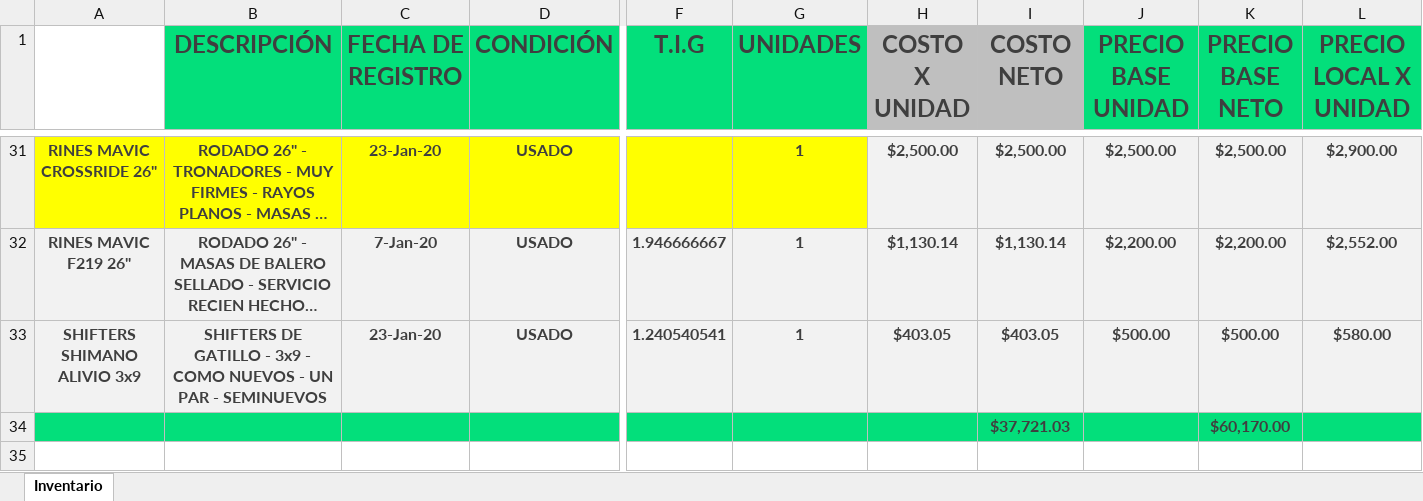
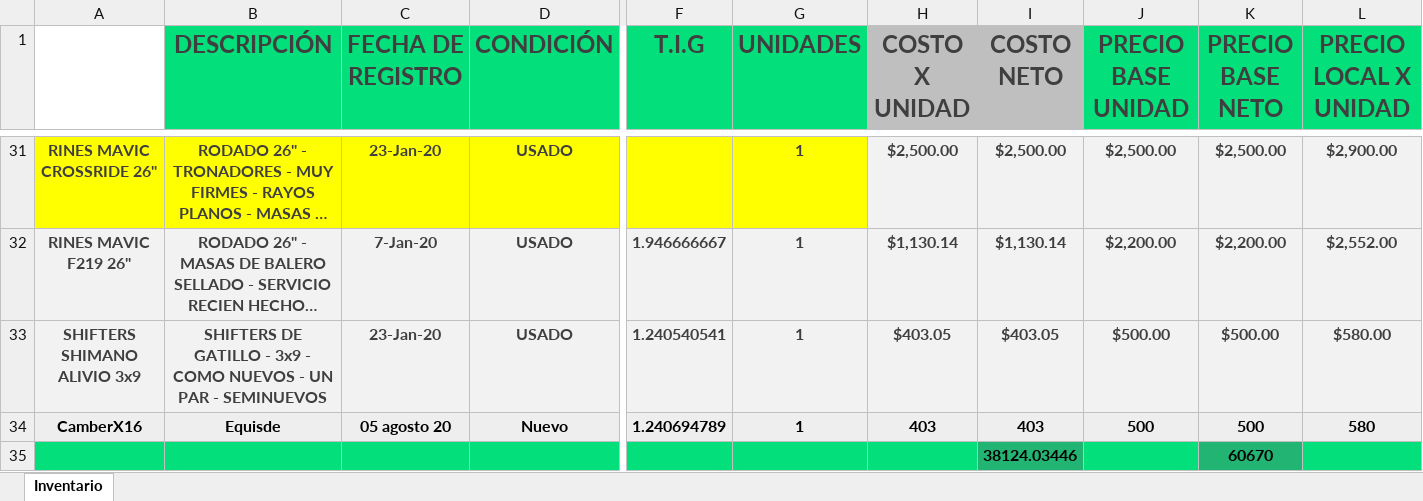
Before and after one commit to Alisbasa/EPIC-MOUNTAIN-SYSTEM, an Excel workbook: JavaApplication19/src/excel/Inventario.xlsx, sheet Inventario, drawn as a sheet; only a part is shown, gaps mark what is left out; long unchanged cells end in …; values as stored, in another font and other column widths than the file's, no borders; charts and pictures not drawn; removed rows and columns are numbered as before the commit, all else as after; rows hold the shown columns only; the diff names each change by its address in the sheet, - before the commit and + after, or states it on an @@ line.

```diff
--- a/JavaApplication19/src/excel/Inventario.xlsx (sheet Inventario)
+++ b/JavaApplication19/src/excel/Inventario.xlsx (sheet Inventario)
-row 34:  |  |  |  |  |  |  | $37,721.03 |  | $60,170.00
+row 34: CamberX16 | Equisde | 05 agosto 20 | Nuevo | 1.240694789 | 1 | 403 | 403 | 500 | 500 | 580
+row 35:  |  |  |  |  |  |  | 38124.03446 |  | 60670
```
Also changed, not shown: JavaApplication19/src/excel/LibrosContables.xlsx, 5 other files.
